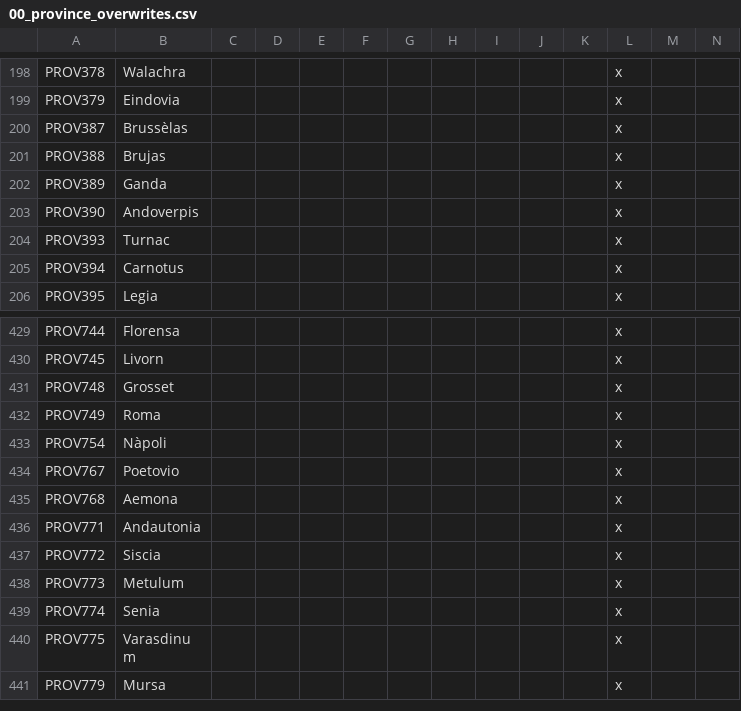
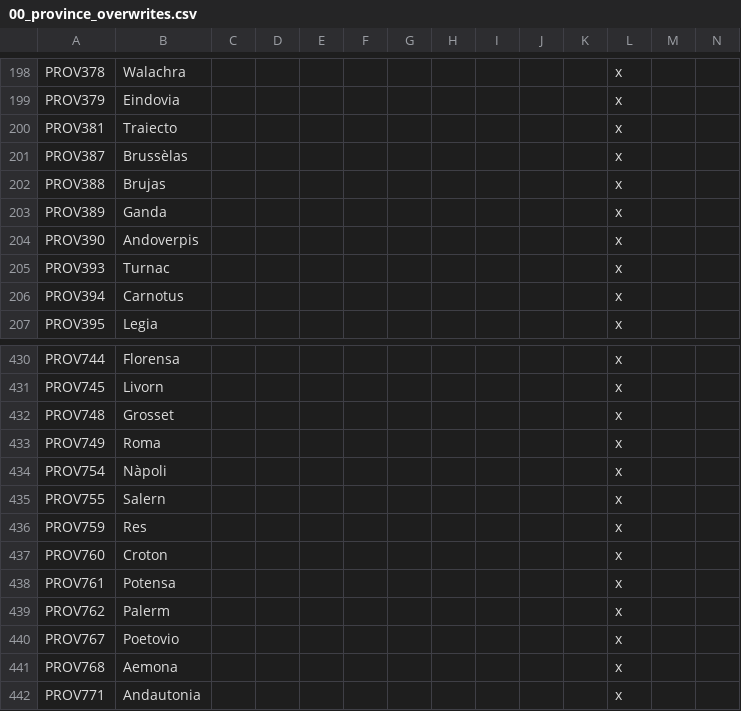
Before and after one commit to Ofaloaf/GothV2, a CSV file: localisation/00_province_overwrites.csv, drawn as a sheet; only a part is shown, gaps mark what is left out; the shorter side is filled out with more unchanged rows; rows hold the shown columns only; the diff names each change by its address in the sheet, - before the commit and + after, or states it on an @@ line.

```diff
--- a/localisation/00_province_overwrites.csv
+++ b/localisation/00_province_overwrites.csv
+row 200: PROV381 | Traiecto |  |  |  |  |  |  |  |  |  | x
+row 435: PROV755 | Salern |  |  |  |  |  |  |  |  |  | x
+row 436: PROV759 | Res |  |  |  |  |  |  |  |  |  | x
+row 437: PROV760 | Croton |  |  |  |  |  |  |  |  |  | x
+row 438: PROV761 | Potensa |  |  |  |  |  |  |  |  |  | x
+row 439: PROV762 | Palerm |  |  |  |  |  |  |  |  |  | x
```
Also changed, not shown: localisation/000_gothlp.csv, localisation/000_gothlp_events.csv, 26 other files.
